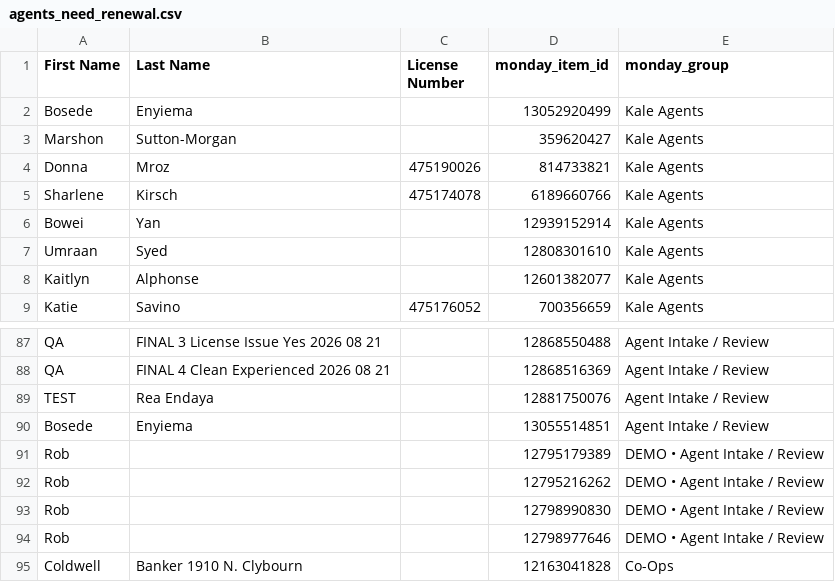
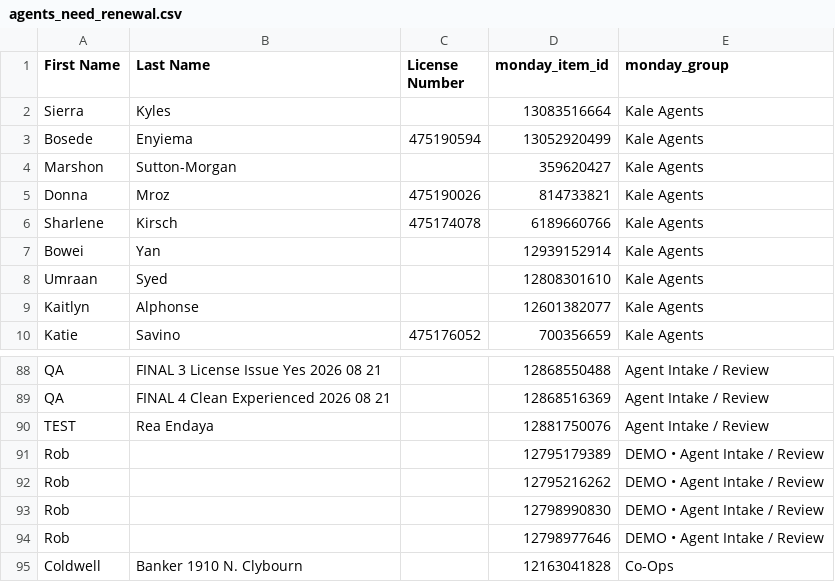
Before and after one commit to delfinparis/kha-agent-renewal-project, a CSV file: agents_need_renewal.csv, drawn as a sheet; only a part is shown, gaps mark what is left out.

```diff
--- a/agents_need_renewal.csv
+++ b/agents_need_renewal.csv
@@ -1,3 +1,4 @@
 First Name,Last Name,License Number,monday_item_id,monday_group
-Bosede,Enyiema,,13052920499,Kale Agents
+Sierra,Kyles,,13083516664,Kale Agents
+Bosede,Enyiema,475190594,13052920499,Kale Agents
 Marshon,Sutton-Morgan,,359620427,Kale Agents
@@ -89,3 +90,2 @@ QA,FINAL 4 Clean Experienced 2026 08 21,,12868516369,Agent Intake / Review
 TEST,Rea Endaya,,12881750076,Agent Intake / Review
-Bosede,Enyiema,,13055514851,Agent Intake / Review
 Rob,,,12795179389,DEMO • Agent Intake / Review
```
Also changed, not shown: 1 other file.
